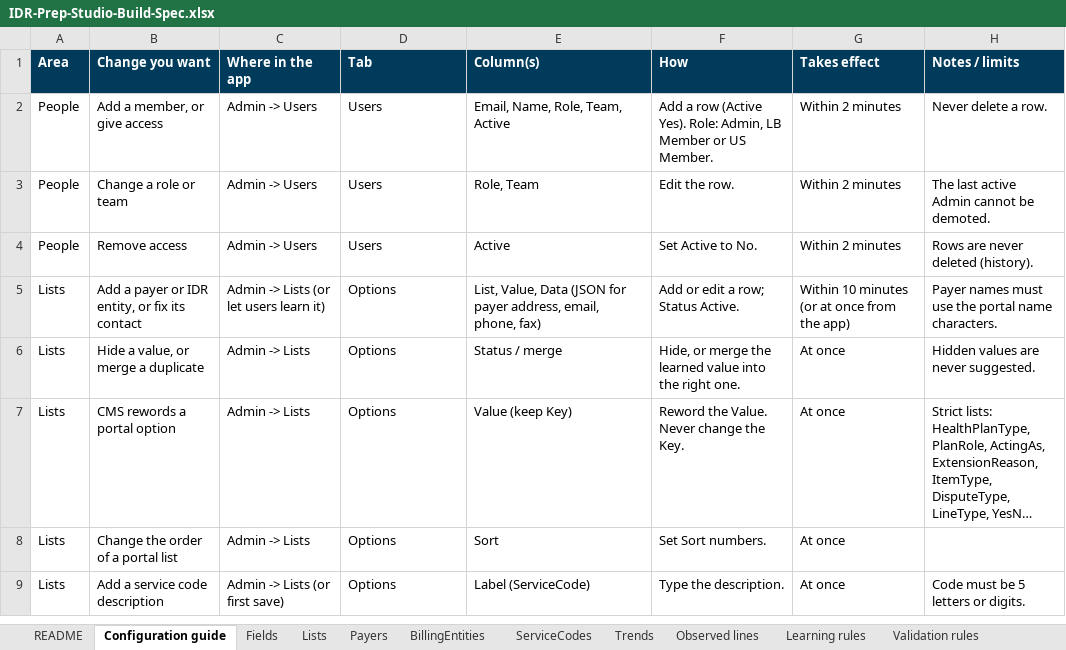
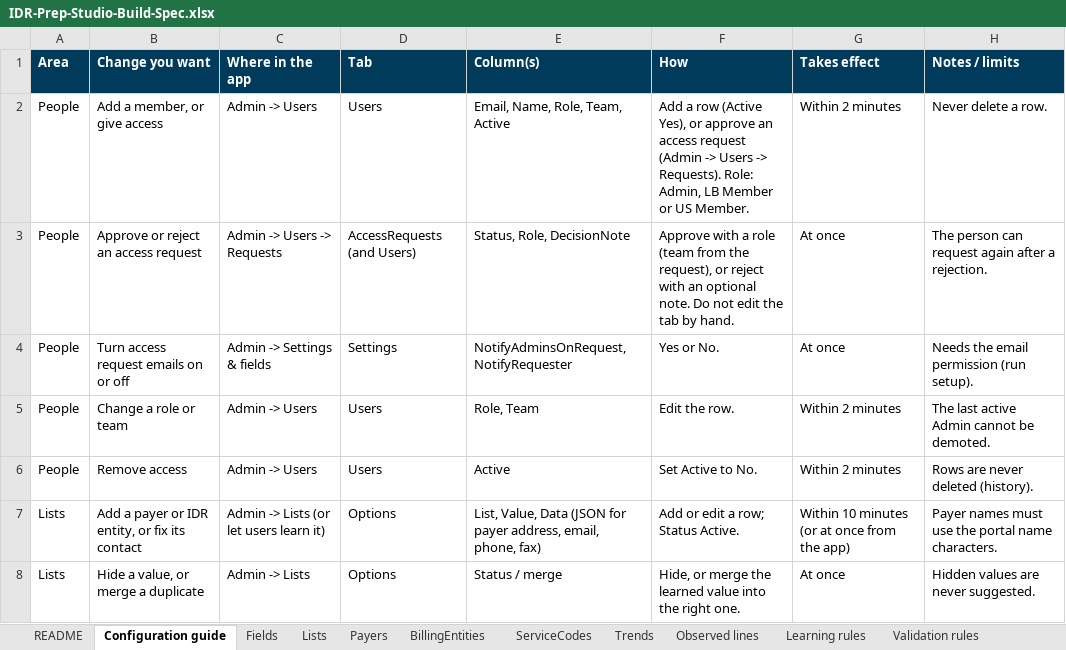
Before and after one commit to Crypto961/MissionLink, an Excel workbook: oon-operating-model/IDR-Prep-Studio-v4-Build/02-IT-Build-Spec/IDR-Prep-Studio-Build-Spec.xlsx, sheet Configuration guide, drawn as a sheet; only a part is shown; the shorter side is filled out with more unchanged rows; long unchanged cells end in …; values as stored, in another font and other column widths than the file's, no borders; charts and pictures not drawn; the diff covers the shown part only; the diff names each change by its address in the sheet, - before the commit and + after, or states it on an @@ line.

```diff
--- a/oon-operating-model/IDR-Prep-Studio-v4-Build/02-IT-Build-Spec/IDR-Prep-Studio-Build-Spec.xlsx (sheet Configuration guide)
+++ b/oon-operating-model/IDR-Prep-Studio-v4-Build/02-IT-Build-Spec/IDR-Prep-Studio-Build-Spec.xlsx (sheet Configuration guide)
-F2 (How): …row (Active Yes). Role: Admin,…
+F2 (How): …row (Active Yes), or approve an access request (Admin -> Users -> Requests). Role: Admin,…
+row 3: People | Approve or reject an access request | Admin -> Users -> Requests | AccessRequests (and Users) | Status, Role, DecisionNote | Approve with a role (team from the request), or reject with an optional note. Do not edit the tab by hand. | At once | The person can request again after a rejection.
+row 4: People | Turn access request emails on or off | Admin -> Settings & fields | Settings | NotifyAdminsOnRequest, NotifyRequester | Yes or No. | At once | Needs the email permission (run setup).
```
Also changed, not shown: 4 added rows and 1 edited cell elsewhere in this sheet, sheet BillingEntities, sheet API, sheet Data model, sheet Validation rules, sheet Workflow, sheet Backlog, 8 more sheets, 3 other files.
